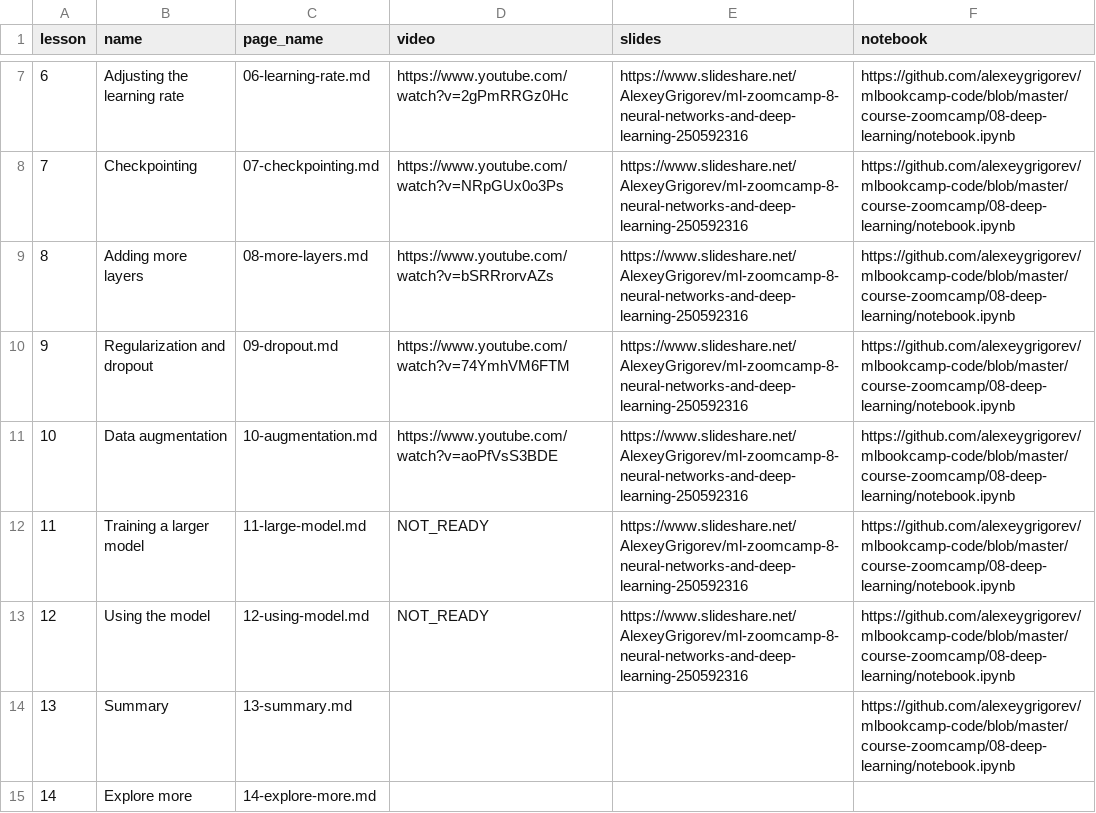
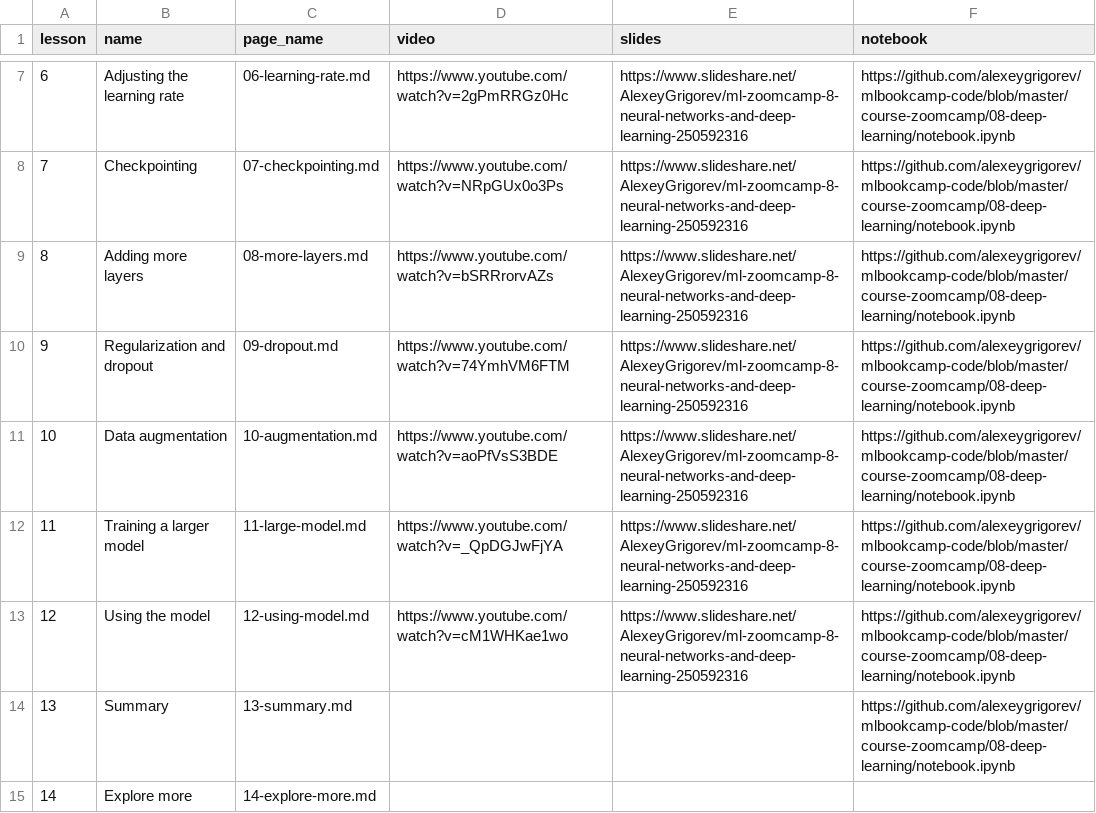
Before and after one commit to DataTalksClub/machine-learning-zoomcamp, a CSV file: course-zoomcamp/08-deep-learning/meta.csv, drawn as a sheet; only a part is shown, gaps mark what is left out.

Commit message:
new videos

```diff
--- a/course-zoomcamp/08-deep-learning/meta.csv
+++ b/course-zoomcamp/08-deep-learning/meta.csv
@@ -11,4 +11,4 @@ lesson,name,page_name,video,slides,notebook
 10,Data augmentation,10-augmentation.md,https://www.youtube.com/watch?v=aoPfVsS3BDE,https://www.slideshare.net/AlexeyGrigorev/ml-zoomcamp-8-neural-networks-and-deep-learning-250592316,https://github.com/alexeygrigorev/mlbookcamp-code/blob/master/course-zoomcamp/08-deep-learning/notebook.ipynb
-11,Training a larger model,11-large-model.md,NOT_READY,https://www.slideshare.net/AlexeyGrigorev/ml-zoomcamp-8-neural-networks-and-deep-learning-250592316,https://github.com/alexeygrigorev/mlbookcamp-code/blob/master/course-zoomcamp/08-deep-learning/notebook.ipynb
-12,Using the model,12-using-model.md,NOT_READY,https://www.slideshare.net/AlexeyGrigorev/ml-zoomcamp-8-neural-networks-and-deep-learning-250592316,https://github.com/alexeygrigorev/mlbookcamp-code/blob/master/course-zoomcamp/08-deep-learning/notebook.ipynb
+11,Training a larger model,11-large-model.md,https://www.youtube.com/watch?v=_QpDGJwFjYA,https://www.slideshare.net/AlexeyGrigorev/ml-zoomcamp-8-neural-networks-and-deep-learning-250592316,https://github.com/alexeygrigorev/mlbookcamp-code/blob/master/course-zoomcamp/08-deep-learning/notebook.ipynb
+12,Using the model,12-using-model.md,https://www.youtube.com/watch?v=cM1WHKae1wo,https://www.slideshare.net/AlexeyGrigorev/ml-zoomcamp-8-neural-networks-and-deep-learning-250592316,https://github.com/alexeygrigorev/mlbookcamp-code/blob/master/course-zoomcamp/08-deep-learning/notebook.ipynb
 13,Summary,13-summary.md,,,https://github.com/alexeygrigorev/mlbookcamp-code/blob/master/course-zoomcamp/08-deep-learning/notebook.ipynb
```
Also changed, not shown: 4 other files.
